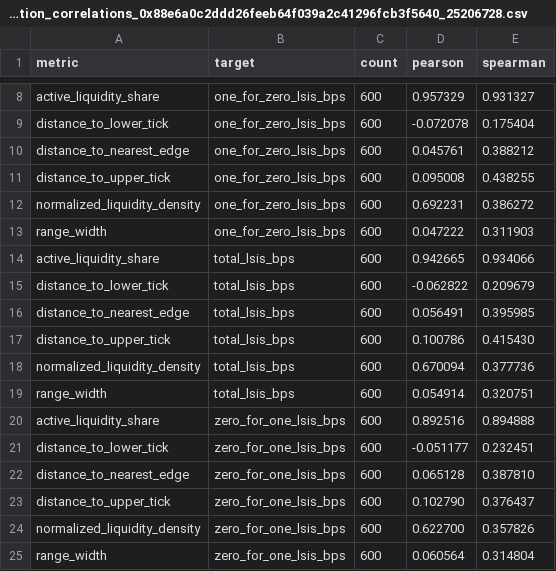
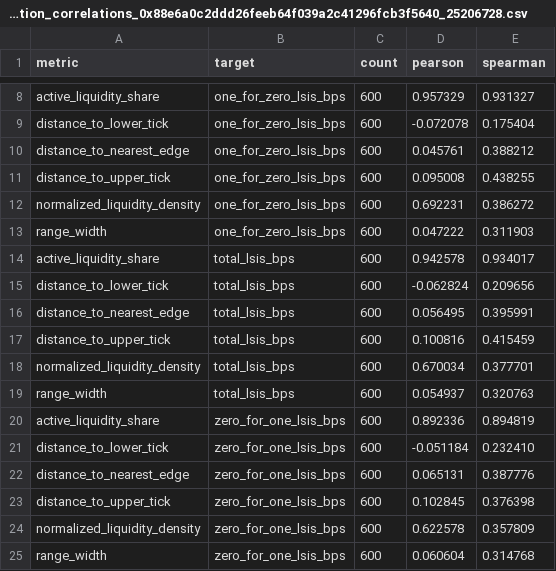
Before and after one commit to rajabinekoo/clmm_liquidity_stability, a CSV file: outputs/usdc_weth_005/snapshot_batch_position_correlations_0x88e6a0c2ddd26feeb64f039a2c41296fcb3f5640_25206728.csv, drawn as a sheet; only a part is shown, gaps mark what is left out; the diff covers the shown part only.

```diff
--- a/outputs/usdc_weth_005/snapshot_batch_position_correlations_0x88e6a0c2ddd26feeb64f039a2c41296fcb3f5640_25206728.csv
+++ b/outputs/usdc_weth_005/snapshot_batch_position_correlations_0x88e6a0c2ddd26feeb64f039a2c41296fcb3f5640_25206728.csv
@@ -13,13 +13,13 @@ normalized_liquidity_density,one_for_zero_lsis_bps,600,0.692231,0.386272
 range_width,one_for_zero_lsis_bps,600,0.047222,0.311903
-active_liquidity_share,total_lsis_bps,600,0.942665,0.934066
-distance_to_lower_tick,total_lsis_bps,600,-0.062822,0.209679
-distance_to_nearest_edge,total_lsis_bps,600,0.056491,0.395985
-distance_to_upper_tick,total_lsis_bps,600,0.100786,0.415430
-normalized_liquidity_density,total_lsis_bps,600,0.670094,0.377736
-range_width,total_lsis_bps,600,0.054914,0.320751
-active_liquidity_share,zero_for_one_lsis_bps,600,0.892516,0.894888
-distance_to_lower_tick,zero_for_one_lsis_bps,600,-0.051177,0.232451
-distance_to_nearest_edge,zero_for_one_lsis_bps,600,0.065128,0.387810
-distance_to_upper_tick,zero_for_one_lsis_bps,600,0.102790,0.376437
-normalized_liquidity_density,zero_for_one_lsis_bps,600,0.622700,0.357826
-range_width,zero_for_one_lsis_bps,600,0.060564,0.314804
+active_liquidity_share,total_lsis_bps,600,0.942578,0.934017
+distance_to_lower_tick,total_lsis_bps,600,-0.062824,0.209656
+distance_to_nearest_edge,total_lsis_bps,600,0.056495,0.395991
+distance_to_upper_tick,total_lsis_bps,600,0.100816,0.415459
+normalized_liquidity_density,total_lsis_bps,600,0.670034,0.377701
+range_width,total_lsis_bps,600,0.054937,0.320763
+active_liquidity_share,zero_for_one_lsis_bps,600,0.892336,0.894819
+distance_to_lower_tick,zero_for_one_lsis_bps,600,-0.051184,0.232410
+distance_to_nearest_edge,zero_for_one_lsis_bps,600,0.065131,0.387776
+distance_to_upper_tick,zero_for_one_lsis_bps,600,0.102845,0.376398
+normalized_liquidity_density,zero_for_one_lsis_bps,600,0.622578,0.357809
+range_width,zero_for_one_lsis_bps,600,0.060604,0.314768
```
Also changed, not shown: 12 edited cells elsewhere in this file, outputs/usdc_weth_005/bidirectional_lsis_0x88e6a0c2ddd26feeb64f039a2c41296fcb3f5640_25206728.csv, outputs/usdc_weth_005/empirical_summary_0x88e6a0c2ddd26feeb64f039a2c41296fcb3f5640_25206728.csv, 23 other files.
